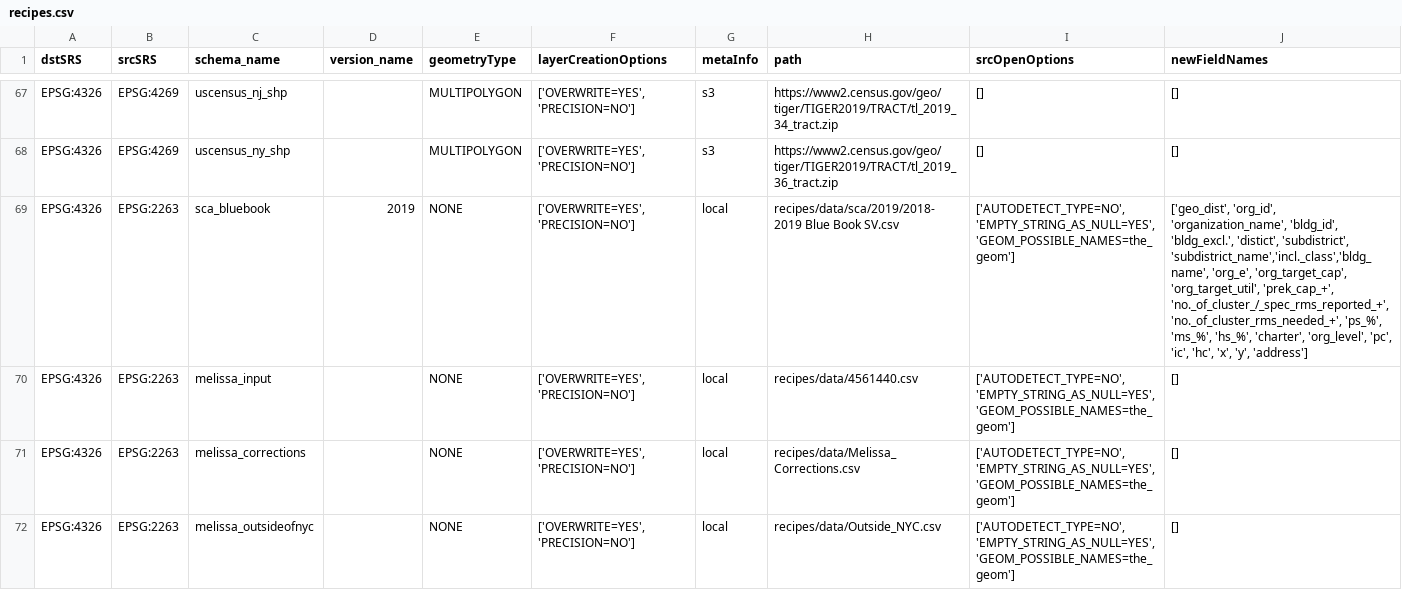
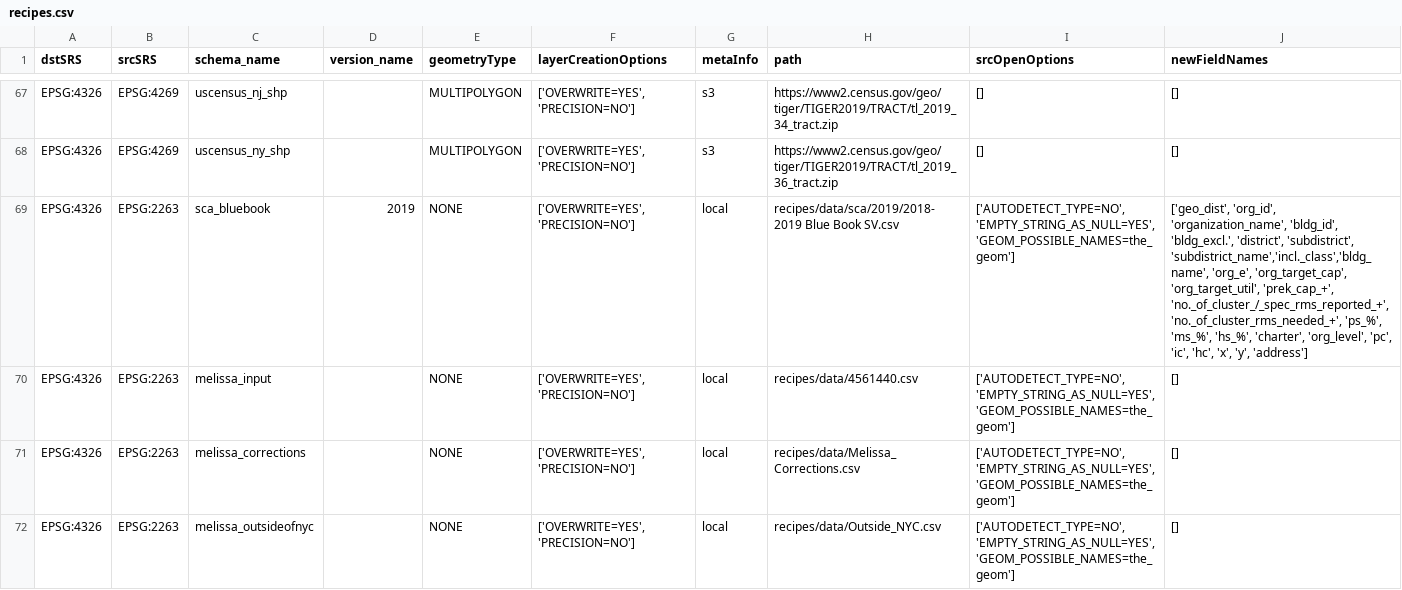
Before and after one commit to NYCPlanning/recipes, a CSV file: recipes/recipes.csv, drawn as a sheet; only a part is shown, gaps mark what is left out.

```diff
--- a/recipes/recipes.csv
+++ b/recipes/recipes.csv
@@ -68,3 +68,3 @@
 "EPSG:4326","EPSG:4269","uscensus_ny_shp",,"MULTIPOLYGON","['OVERWRITE=YES', 'PRECISION=NO']","s3","https://www2.census.gov/geo/tiger/TIGER2019/TRACT/tl_2019_36_tract.zip","[]","[]"
-"EPSG:4326","EPSG:2263","sca_bluebook","2019","NONE","['OVERWRITE=YES', 'PRECISION=NO']","local","recipes/data/sca/2019/2018-2019 Blue Book SV.csv","['AUTODETECT_TYPE=NO', 'EMPTY_STRING_AS_NULL=YES', 'GEOM_POSSIBLE_NAMES=the_geom']","['geo_dist', 'org_id', 'organization_name', 'bldg_id', 'bldg_excl.', 'distict', 'subdistrict', 'subdistrict_name','incl._class','bldg_name', 'org_e', 'org_target_cap', 'org_target_util', 'prek_cap_+', 'no._of_cluster_/_spec_rms_reported_+', 'no._of_cluster_rms_needed_+', 'ps_%', 'ms_%', 'hs_%', 'charter', 'org_level', 'pc', 'ic', 'hc', 'x', 'y', 'address']"
+"EPSG:4326","EPSG:2263","sca_bluebook","2019","NONE","['OVERWRITE=YES', 'PRECISION=NO']","local","recipes/data/sca/2019/2018-2019 Blue Book SV.csv","['AUTODETECT_TYPE=NO', 'EMPTY_STRING_AS_NULL=YES', 'GEOM_POSSIBLE_NAMES=the_geom']","['geo_dist', 'org_id', 'organization_name', 'bldg_id', 'bldg_excl.', 'district', 'subdistrict', 'subdistrict_name','incl._class','bldg_name', 'org_e', 'org_target_cap', 'org_target_util', 'prek_cap_+', 'no._of_cluster_/_spec_rms_reported_+', 'no._of_cluster_rms_needed_+', 'ps_%', 'ms_%', 'hs_%', 'charter', 'org_level', 'pc', 'ic', 'hc', 'x', 'y', 'address']"
 "EPSG:4326","EPSG:2263","melissa_input",,"NONE","['OVERWRITE=YES', 'PRECISION=NO']","local","recipes/data/4561440.csv","['AUTODETECT_TYPE=NO', 'EMPTY_STRING_AS_NULL=YES', 'GEOM_POSSIBLE_NAMES=the_geom']","[]"
```
Also changed, not shown: 1 other file.
